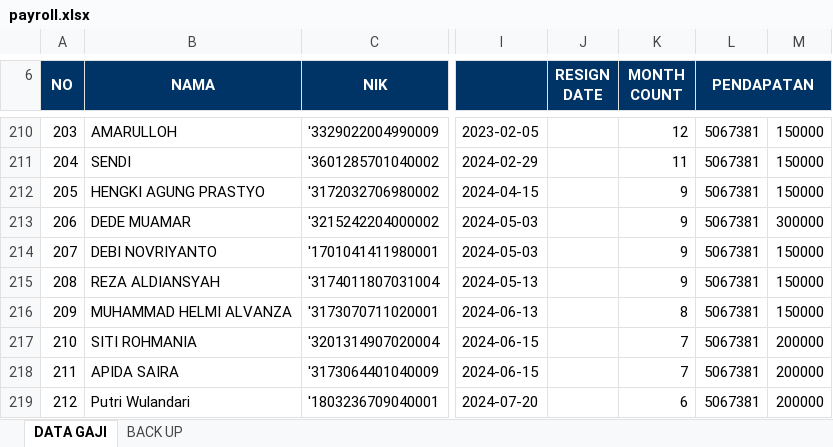
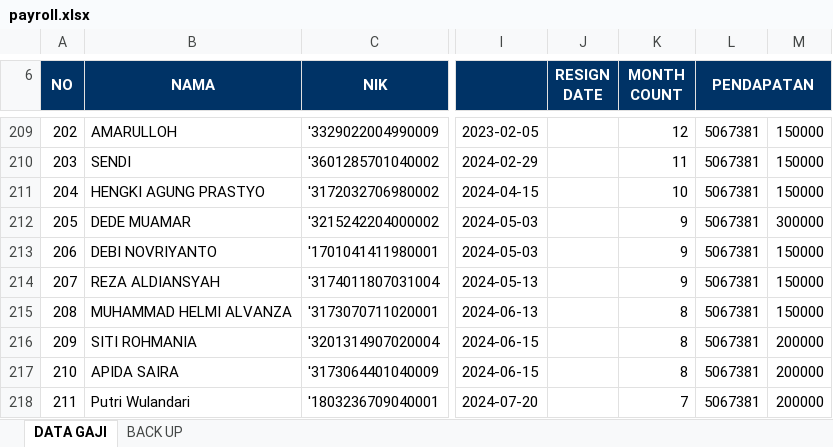
Before and after one commit to Parzip4l/champoil-portal, an Excel workbook: public/reports/payroll.xlsx, sheet DATA GAJI, drawn as a sheet; only a part is shown, gaps mark what is left out; values as stored, in another font and other column widths than the file's, no borders; addresses are those after the commit; the diff covers the shown part only; the diff names each change by its address in the sheet, - before the commit and + after, or states it on an @@ line.

Commit message:
export payroll frontline

```diff
--- a/public/reports/payroll.xlsx (sheet DATA GAJI)
+++ b/public/reports/payroll.xlsx (sheet DATA GAJI)
@@ column A (NO) renumbered between rows 116 and 225 @@
-K211 (MONTH COUNT): 9
+K211 (MONTH COUNT): 10
-K216:K217 (MONTH COUNT): 7
+K216:K217 (MONTH COUNT): 8
-K218 (MONTH COUNT): 6
+K218 (MONTH COUNT): 7
```
Also changed, not shown: 1 added row, 1 removed row and 47 edited cells elsewhere in this sheet, 2 other files.
